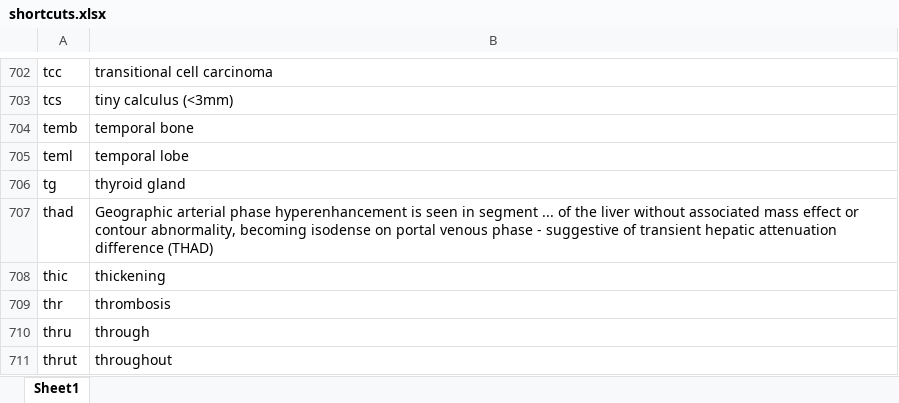
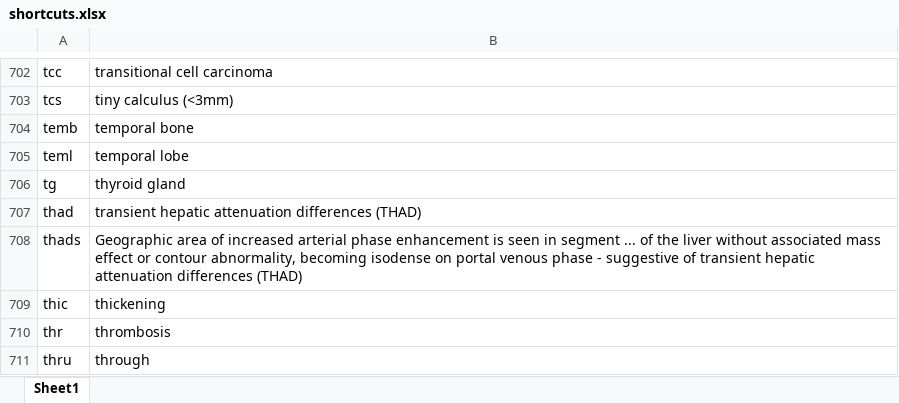
Before and after one commit to kushalpoudel35/espanso-radiology, an Excel workbook: shortcuts.xlsx, sheet Sheet1, drawn as a sheet; only a part is shown, gaps mark what is left out; the shorter side is filled out with more unchanged rows; values as stored, in another font and other column widths than the file's, no borders; table styles not drawn; the diff names each change by its address in the sheet, - before the commit and + after, or states it on an @@ line.

Commit message:
updated shortcuts

```diff
--- a/shortcuts.xlsx (sheet Sheet1)
+++ b/shortcuts.xlsx (sheet Sheet1)
-B707: Geographic arterial phase hyperenhancement is seen in segment ... of the liver without associated mass effect or contour abnormality, becoming isodense on portal venous phase - suggestive of transient hepatic attenuation difference (THAD)
+B707: transient hepatic attenuation differences (THAD)
+row 708: thads | Geographic area of increased arterial phase enhancement is seen in segment ... of the liver without associated mass effect or contour abnormality, becoming isodense on portal venous phase - suggestive of transient hepatic attenuation differences (THAD)
```
Also changed, not shown: 2 other files.
